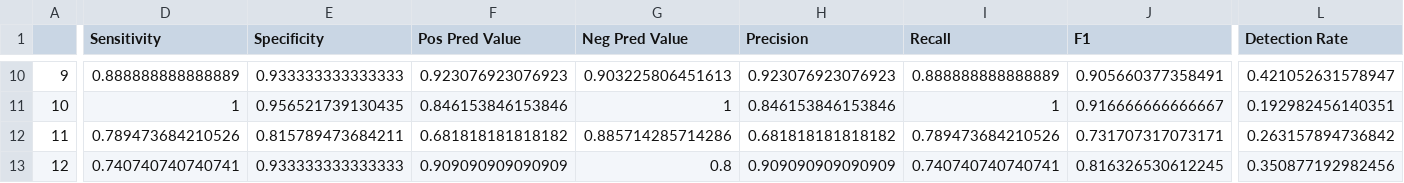
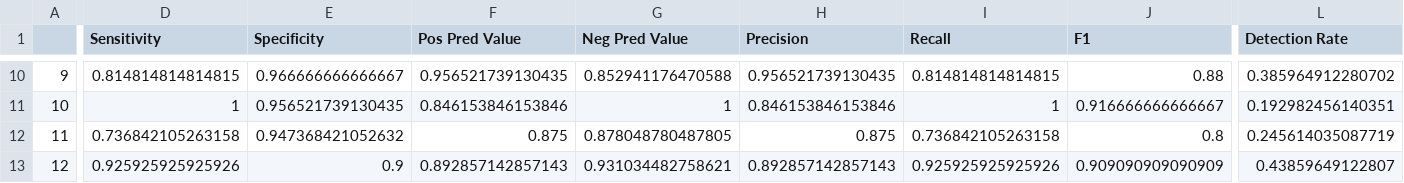
Before and after one commit to mftth/Deko_SCDC, a CSV file: RF_results/exocrine_RF_performance.csv, drawn as a sheet; only a part is shown, gaps mark what is left out; the diff covers the shown part only; the diff names each change by its address in the sheet, - before the commit and + after, or states it on an @@ line.

```diff
--- a/RF_results/exocrine_RF_performance.csv
+++ b/RF_results/exocrine_RF_performance.csv
-D10 (Sensitivity): 0.888888888888889
+D10 (Sensitivity): 0.814814814814815
-E10 (Specificity): 0.933333333333333
+E10 (Specificity): 0.966666666666667
-F10 (Pos Pred Value): 0.923076923076923
+F10 (Pos Pred Value): 0.956521739130435
-G10 (Neg Pred Value): 0.903225806451613
+G10 (Neg Pred Value): 0.852941176470588
-H10 (Precision): 0.923076923076923
+H10 (Precision): 0.956521739130435
-I10 (Recall): 0.888888888888889
+I10 (Recall): 0.814814814814815
-J10 (F1): 0.905660377358491
+J10 (F1): 0.88
-L10 (Detection Rate): 0.421052631578947
+L10 (Detection Rate): 0.385964912280702
-D12 (Sensitivity): 0.789473684210526
+D12 (Sensitivity): 0.736842105263158
-E12 (Specificity): 0.815789473684211
+E12 (Specificity): 0.947368421052632
-F12 (Pos Pred Value): 0.681818181818182
+F12 (Pos Pred Value): 0.875
-G12 (Neg Pred Value): 0.885714285714286
+G12 (Neg Pred Value): 0.878048780487805
-H12 (Precision): 0.681818181818182
+H12 (Precision): 0.875
-I12 (Recall): 0.789473684210526
+I12 (Recall): 0.736842105263158
-J12 (F1): 0.731707317073171
+J12 (F1): 0.8
-L12 (Detection Rate): 0.263157894736842
+L12 (Detection Rate): 0.245614035087719
-D13 (Sensitivity): 0.740740740740741
+D13 (Sensitivity): 0.925925925925926
-E13 (Specificity): 0.933333333333333
+E13 (Specificity): 0.9
-F13 (Pos Pred Value): 0.909090909090909
+F13 (Pos Pred Value): 0.892857142857143
-G13 (Neg Pred Value): 0.8
+G13 (Neg Pred Value): 0.931034482758621
-H13 (Precision): 0.909090909090909
+H13 (Precision): 0.892857142857143
-I13 (Recall): 0.740740740740741
+I13 (Recall): 0.925925925925926
-J13 (F1): 0.816326530612245
+J13 (F1): 0.909090909090909
-L13 (Detection Rate): 0.350877192982456
+L13 (Detection Rate): 0.43859649122807
```
Also changed, not shown: 68 edited cells elsewhere in this file, 3 other files.
